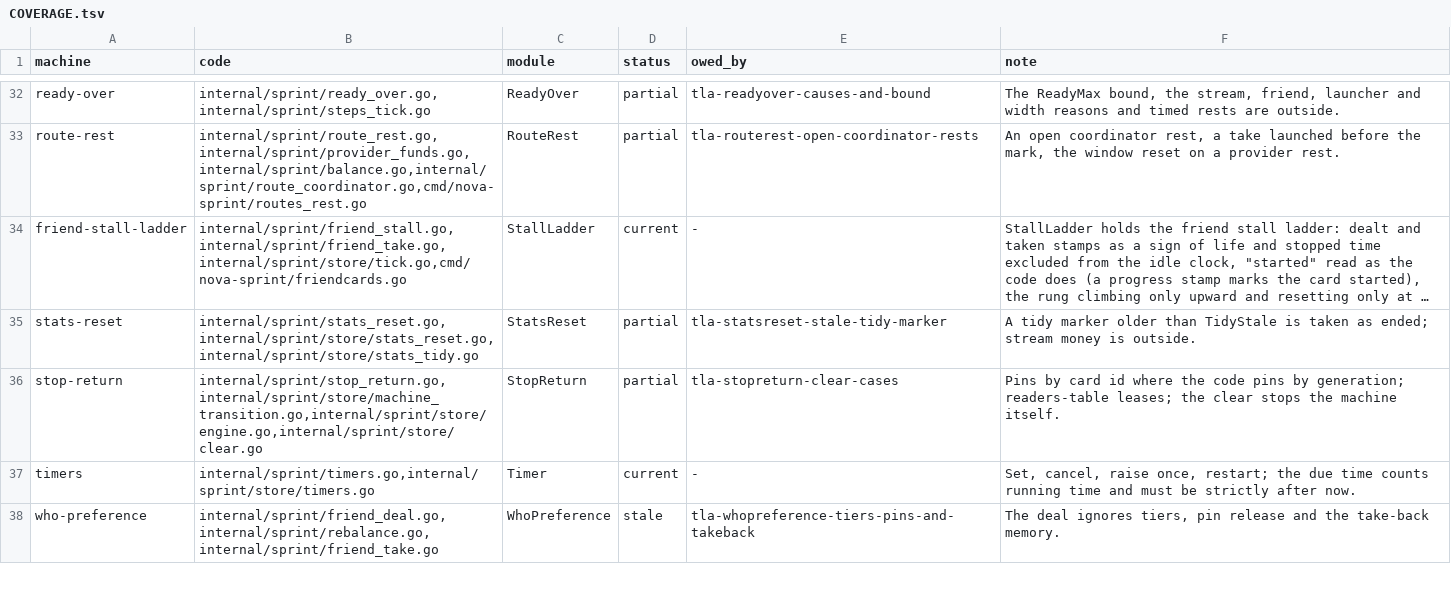
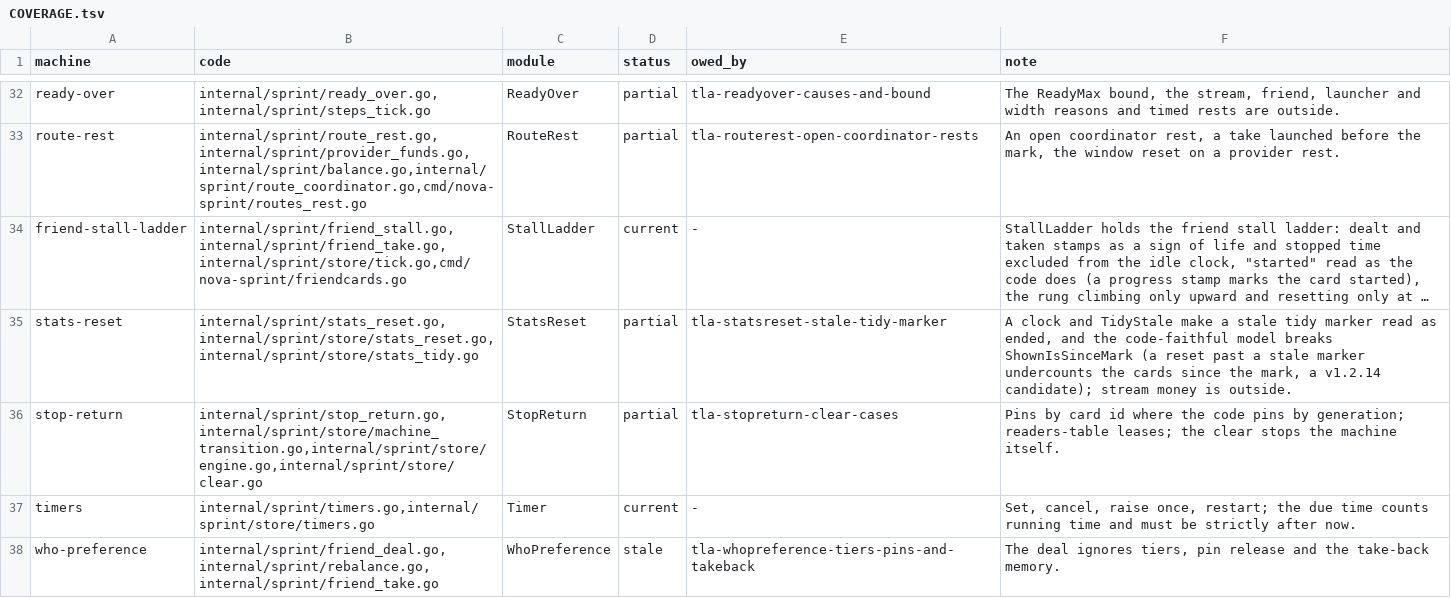
Before and after one commit to mas-bandwidth/nova-sprint, a TSV file: tla/COVERAGE.tsv, drawn as a sheet; only a part is shown, gaps mark what is left out; long unchanged cells end in …; the diff names each change by its address in the sheet, - before the commit and + after, or states it on an @@ line.

Commit message:
tla-statsreset-stale-tidy-marker: a clock and TidyStale make a stale tidy marker read as ended, and ShownIsSinceMark breaks
A clock (0..MaxClock), a TidyStale constant and the tidy's start time tstart
model TidyInFlight.Fresh (store/stats_tidy.go:67): a reset now waits only for a
fresh tidy and reads a stale marker as ended (store/stats_reset.go:137). TLC
finds ShownIsSinceMark violated: a reset that reads the sprint before a slow
tidy's move writes a mark counting the cards that tidy then takes off, and the
tidy's end rebases only the mark it saw (tseen = markId), so the shown figures
undercount the cards since the mark. That is a v1.2.14 candidate, never fixed
inside this card. Each MCStatsReset*.cfg gains TidyStale and MaxClock, and the
RUNS.tsv rows are re-measured with TLC on this bench.

By: hetzner2

```diff
--- a/tla/COVERAGE.tsv
+++ b/tla/COVERAGE.tsv
-F35 (note): A tidy marker older than TidyStale is taken as ended; stream money…
+F35 (note): A clock and TidyStale make a stale tidy marker read as ended, and the code-faithful model breaks ShownIsSinceMark (a reset past a stale marker undercounts the cards since the mark, a v1.2.14 candidate); stream money…
```
Also changed, not shown: tla/RUNS.tsv, 6 other files.
